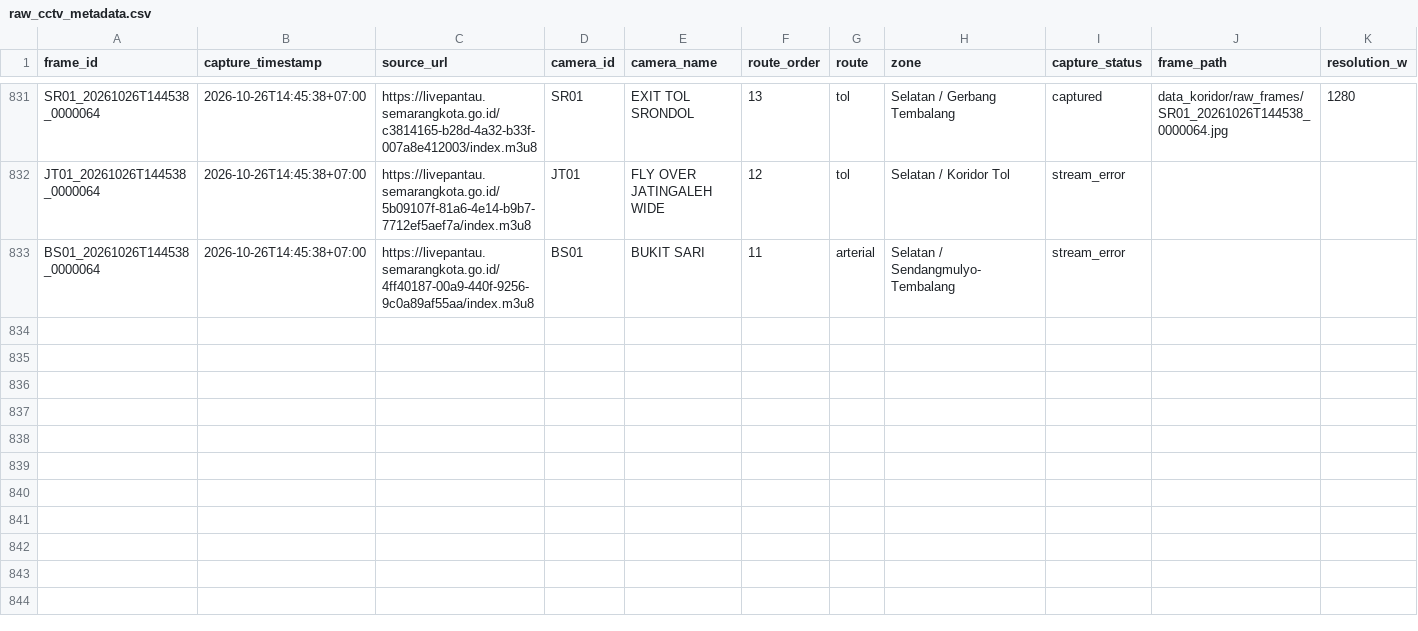
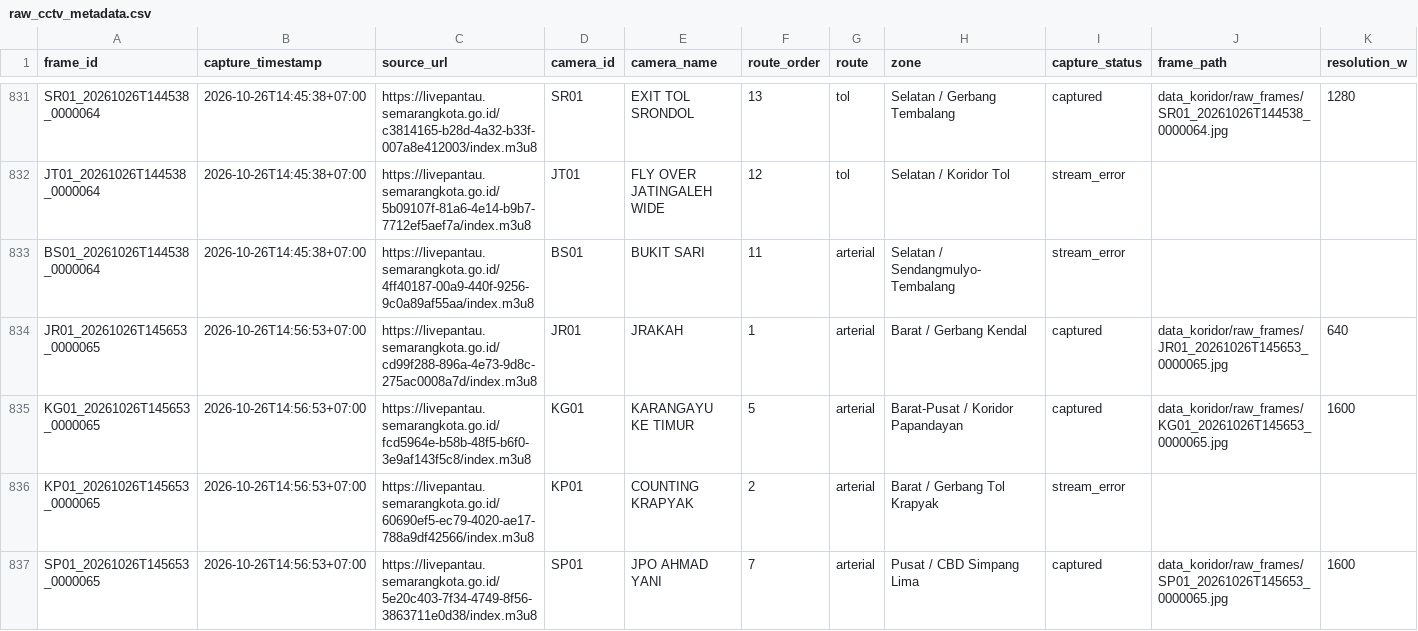
Before and after one commit to IlhamThrq/datamining_cctv_koridor_semarang, a CSV file: data_koridor/raw_cctv_metadata.csv, drawn as a sheet; only a part is shown, gaps mark what is left out; rows hold the shown columns only; the diff covers the shown part only; the diff names each change by its address in the sheet, - before the commit and + after, or states it on an @@ line.

```diff
--- a/data_koridor/raw_cctv_metadata.csv
+++ b/data_koridor/raw_cctv_metadata.csv
+row 834: JR01_20261026T145653_0000065 | 2026-10-26T14:56:53+07:00 | https://livepantau.semarangkota.go.id/cd99f288-896a-4e73-9d8c-275ac0008a7d/index.m3u8 | JR01 | JRAKAH | 1 | arterial | Barat / Gerbang Kendal | captured | data_koridor/raw_frames/JR01_20261026T145653_0000065.jpg | 640
+row 835: KG01_20261026T145653_0000065 | 2026-10-26T14:56:53+07:00 | https://livepantau.semarangkota.go.id/fcd5964e-b58b-48f5-b6f0-3e9af143f5c8/index.m3u8 | KG01 | KARANGAYU KE TIMUR | 5 | arterial | Barat-Pusat / Koridor Papandayan | captured | data_koridor/raw_frames/KG01_20261026T145653_0000065.jpg | 1600
+row 836: KP01_20261026T145653_0000065 | 2026-10-26T14:56:53+07:00 | https://livepantau.semarangkota.go.id/60690ef5-ec79-4020-ae17-788a9df42566/index.m3u8 | KP01 | COUNTING KRAPYAK | 2 | arterial | Barat / Gerbang Tol Krapyak | stream_error
+row 837: SP01_20261026T145653_0000065 | 2026-10-26T14:56:53+07:00 | https://livepantau.semarangkota.go.id/5e20c403-7f34-4749-8f56-3863711e0d38/index.m3u8 | SP01 | JPO AHMAD YANI | 7 | arterial | Pusat / CBD Simpang Lima | captured | data_koridor/raw_frames/SP01_20261026T145653_0000065.jpg | 1600
```
Also changed, not shown: 9 added rows elsewhere in this file, 7 other files.
